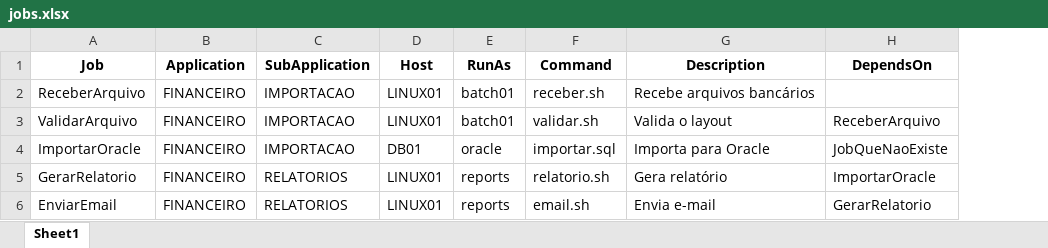
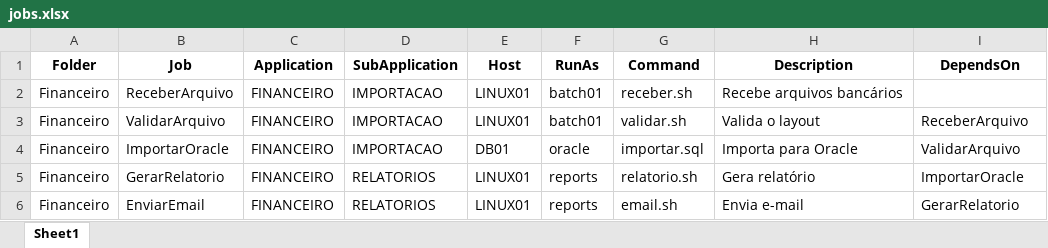
Before and after one commit to fabio8178/ControlM-Lab, an Excel workbook: input/jobs.xlsx, sheet Sheet1, drawn as a sheet; values as stored, in another font and other column widths than the file's, no borders; addresses are those after the commit; the diff names each change by its address in the sheet, - before the commit and + after, or states it on an @@ line.

Commit message:
feat: validate job dependencies part 2

```diff
--- a/input/jobs.xlsx (sheet Sheet1)
+++ b/input/jobs.xlsx (sheet Sheet1)
+column A (Folder), rows 2-6: all Financeiro
-I4 (DependsOn): JobQueNaoExiste
+I4 (DependsOn): ValidarArquivo
```
Also changed, not shown: 5 other files.
